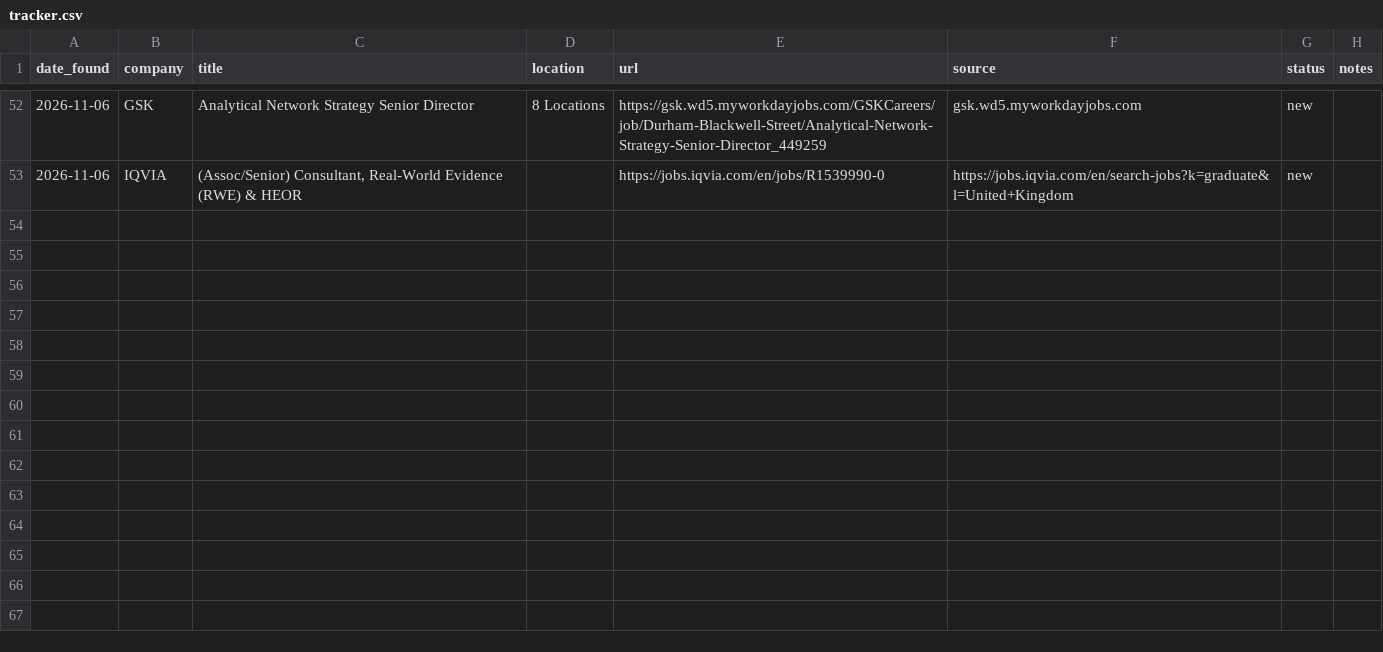
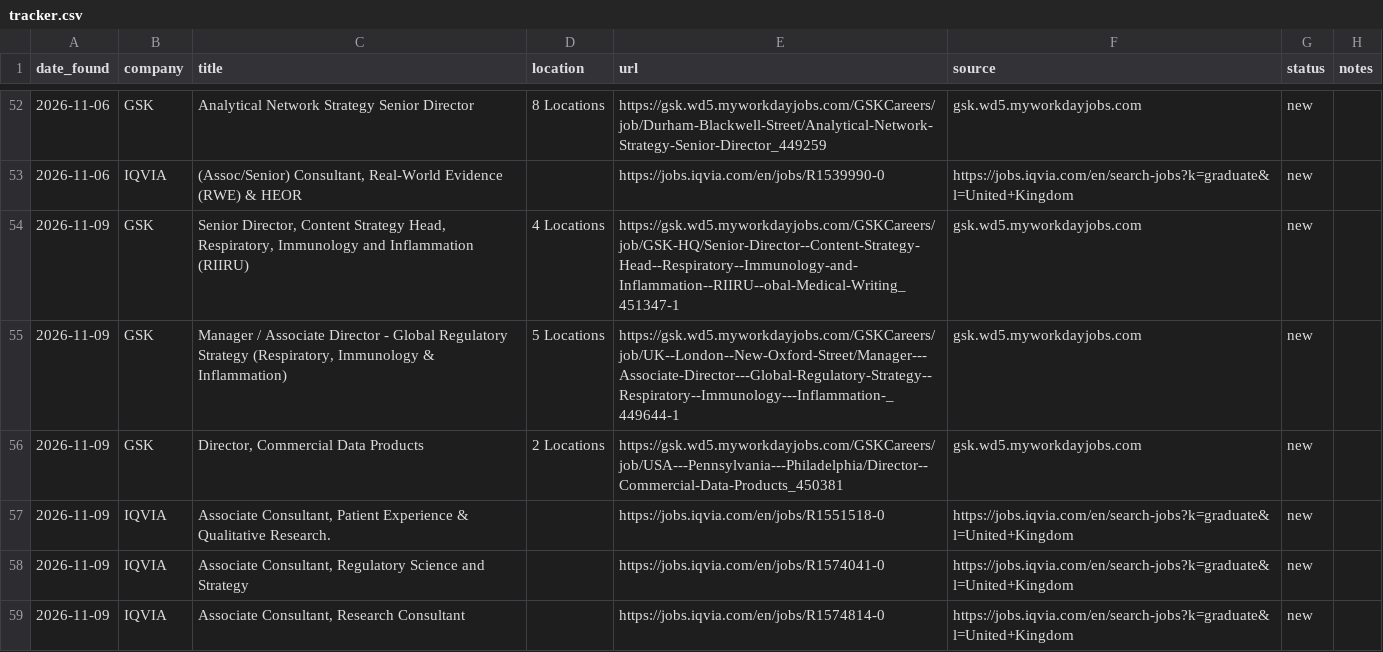
Before and after one commit to mohamudelyas0-lgtm/ucl-job-tracker, a CSV file: tracker.csv, drawn as a sheet; only a part is shown, gaps mark what is left out; the diff names each change by its address in the sheet, - before the commit and + after, or states it on an @@ line.

```diff
--- a/tracker.csv
+++ b/tracker.csv
+row 54: 2026-11-09 | GSK | Senior Director, Content Strategy Head, Respiratory, Immunology and Inflammation (RIIRU) | 4 Locations | https://gsk.wd5.myworkdayjobs.com/GSKCareers/job/GSK-HQ/Senior-Director--Content-Strategy-Head--Respiratory--Immunology-and-Inflammation--RIIRU--obal-Medical-Writing_451347-1 | gsk.wd5.myworkdayjobs.com | new
+row 55: 2026-11-09 | GSK | Manager / Associate Director - Global Regulatory Strategy (Respiratory, Immunology & Inflammation) | 5 Locations | https://gsk.wd5.myworkdayjobs.com/GSKCareers/job/UK--London--New-Oxford-Street/Manager---Associate-Director---Global-Regulatory-Strategy--Respiratory--Immunology---Inflammation-_449644-1 | gsk.wd5.myworkdayjobs.com | new
+row 56: 2026-11-09 | GSK | Director, Commercial Data Products | 2 Locations | https://gsk.wd5.myworkdayjobs.com/GSKCareers/job/USA---Pennsylvania---Philadelphia/Director--Commercial-Data-Products_450381 | gsk.wd5.myworkdayjobs.com | new
+row 57: 2026-11-09 | IQVIA | Associate Consultant, Patient Experience & Qualitative Research. |  | https://jobs.iqvia.com/en/jobs/R1551518-0 | https://jobs.iqvia.com/en/search-jobs?k=graduate&l=United+Kingdom | new
+row 58: 2026-11-09 | IQVIA | Associate Consultant, Regulatory Science and Strategy |  | https://jobs.iqvia.com/en/jobs/R1574041-0 | https://jobs.iqvia.com/en/search-jobs?k=graduate&l=United+Kingdom | new
+row 59: 2026-11-09 | IQVIA | Associate Consultant, Research Consultant |  | https://jobs.iqvia.com/en/jobs/R1574814-0 | https://jobs.iqvia.com/en/search-jobs?k=graduate&l=United+Kingdom | new
```
